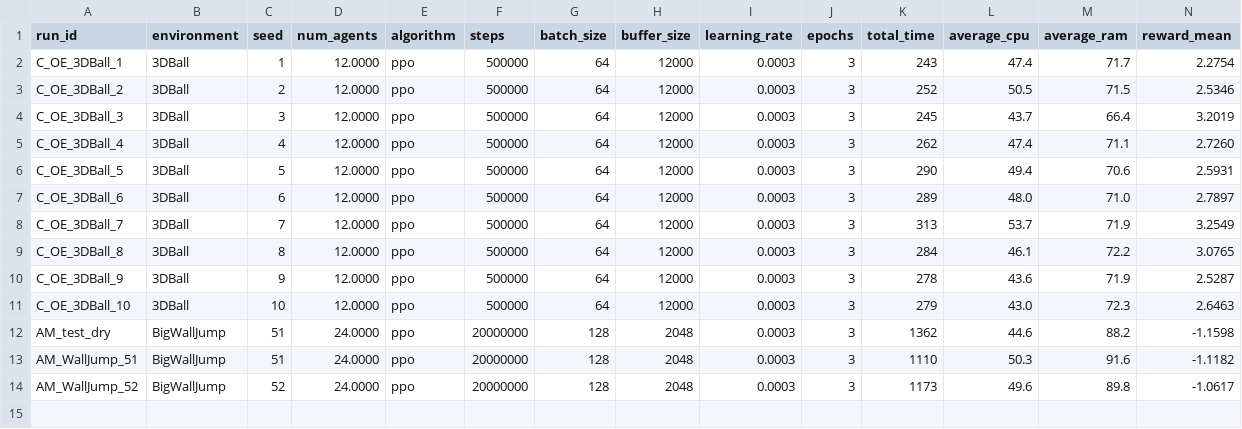
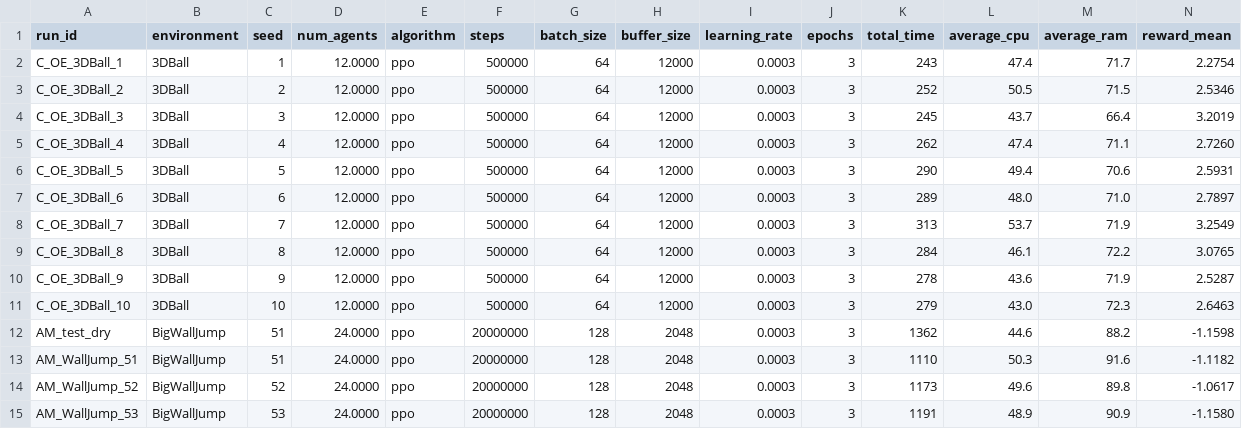
Before and after one commit to omarelfiki/unity-ml-drl-data, a CSV file: data/combined_results.csv, drawn as a sheet; only a part is shown; rows hold the shown columns only; the diff names each change by its address in the sheet, - before the commit and + after, or states it on an @@ line.

Commit message:
Auto-update: new training results

```diff
--- a/data/combined_results.csv
+++ b/data/combined_results.csv
+row 15: AM_WallJump_53 | BigWallJump | 53 | 24.0000 | ppo | 20000000 | 128 | 2048 | 0.0003 | 3 | 1191 | 48.9 | 90.9 | -1.1580
```
Also changed, not shown: 1 other file.
